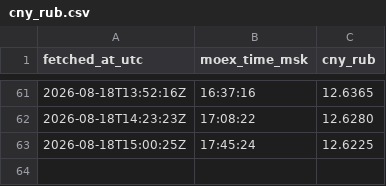
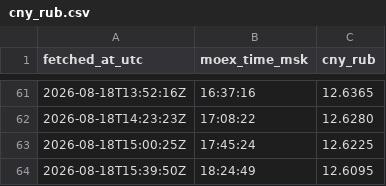
Before and after one commit to ruslanprashchurovich/cbr-rates, a CSV file: data/cny_rub.csv, drawn as a sheet; only a part is shown, gaps mark what is left out.

```diff
--- a/data/cny_rub.csv
+++ b/data/cny_rub.csv
@@ -63 +63,2 @@ fetched_at_utc,moex_time_msk,cny_rub
 2026-08-18T15:00:25Z,17:45:24,12.6225
+2026-08-18T15:39:50Z,18:24:49,12.6095
```
